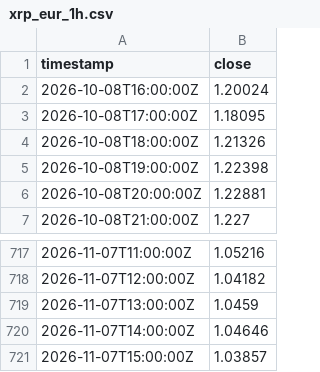
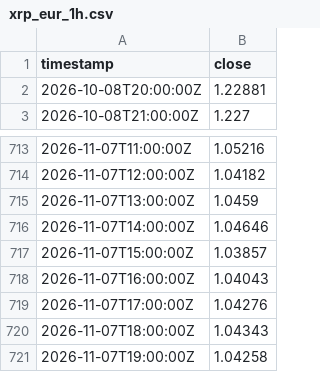
Before and after one commit to benitowinberg-ctrl/hybrixx-paper-cloud, a CSV file: evolution-lab/data/xrp_eur_1h.csv, drawn as a sheet; only a part is shown, gaps mark what is left out.

```diff
--- a/evolution-lab/data/xrp_eur_1h.csv
+++ b/evolution-lab/data/xrp_eur_1h.csv
@@ -1,6 +1,2 @@
 timestamp,close
-2026-10-08T16:00:00Z,1.20024
-2026-10-08T17:00:00Z,1.18095
-2026-10-08T18:00:00Z,1.21326
-2026-10-08T19:00:00Z,1.22398
 2026-10-08T20:00:00Z,1.22881
@@ -721 +717,5 @@ timestamp,close
 2026-11-07T15:00:00Z,1.03857
+2026-11-07T16:00:00Z,1.04043
+2026-11-07T17:00:00Z,1.04276
+2026-11-07T18:00:00Z,1.04343
+2026-11-07T19:00:00Z,1.04258
```
Also changed, not shown: 3 other files.
